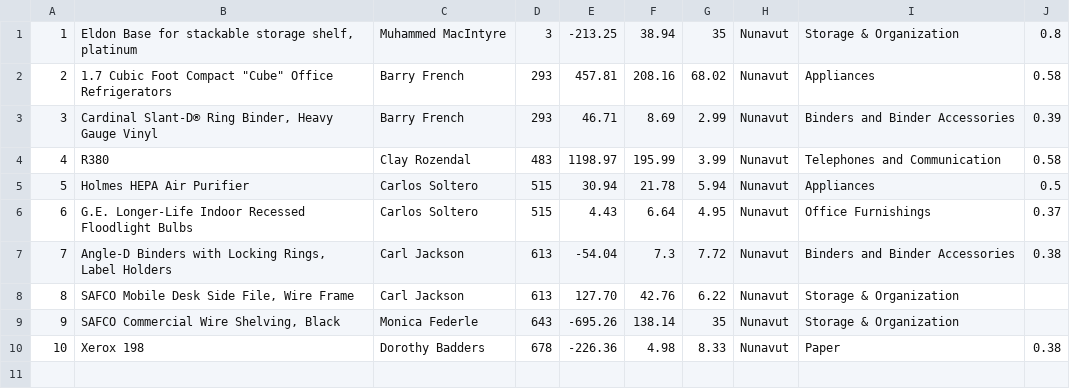
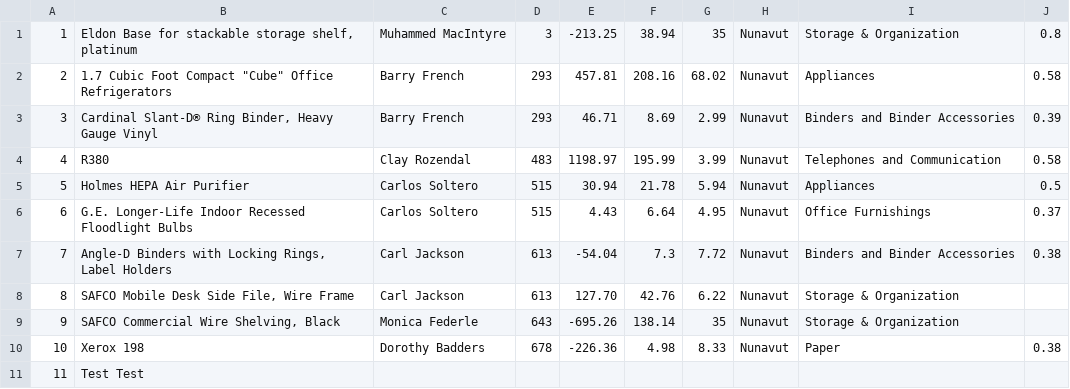
Before and after one commit to JiahuanYang/jy3110_git_hw, a CSV file: Sample-Spreadsheet-10-rows.csv, drawn as a sheet; the diff names each change by its address in the sheet, - before the commit and + after, or states it on an @@ line.

Commit message:
CSV file modified

```diff
--- a/Sample-Spreadsheet-10-rows.csv
+++ b/Sample-Spreadsheet-10-rows.csv
+row 11: 11 | Test Test
```
